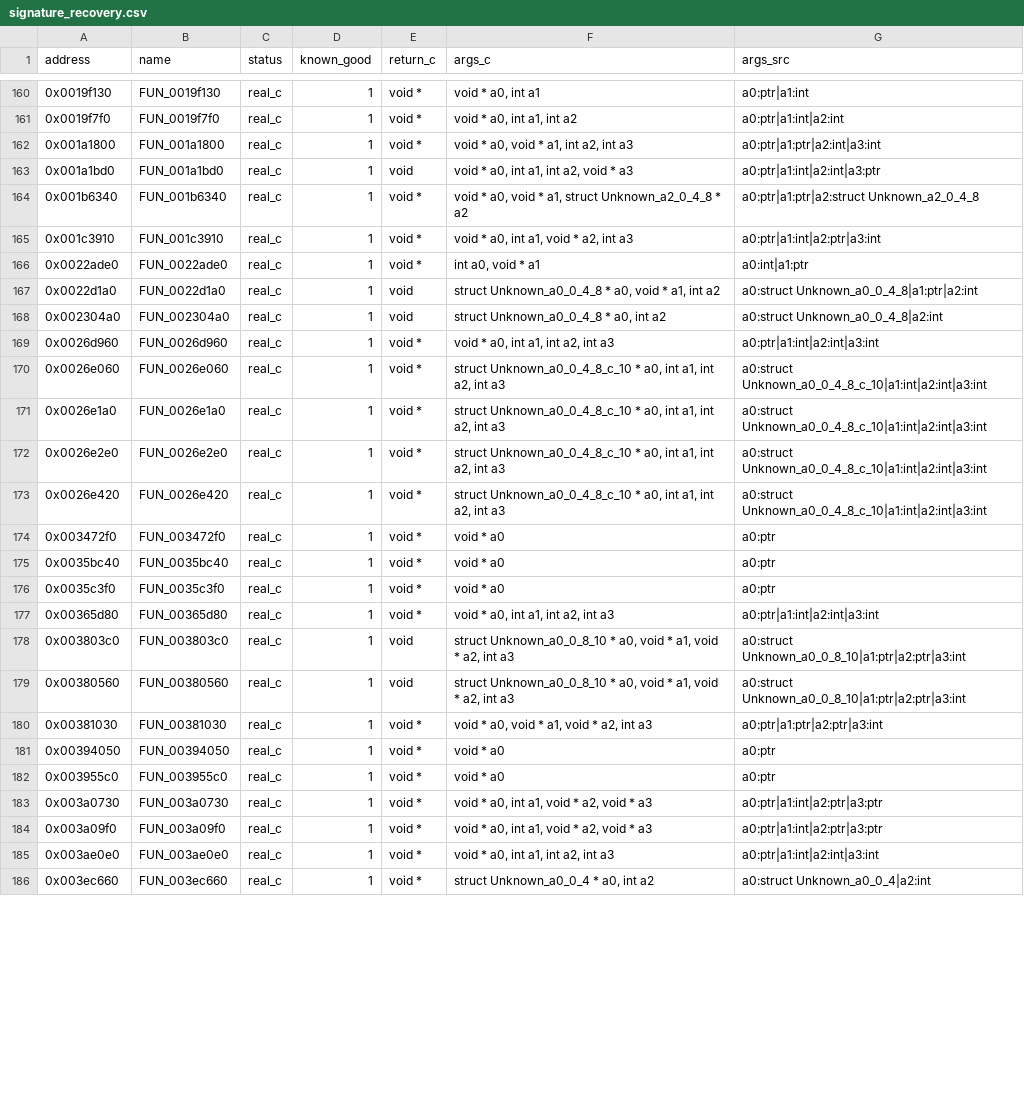
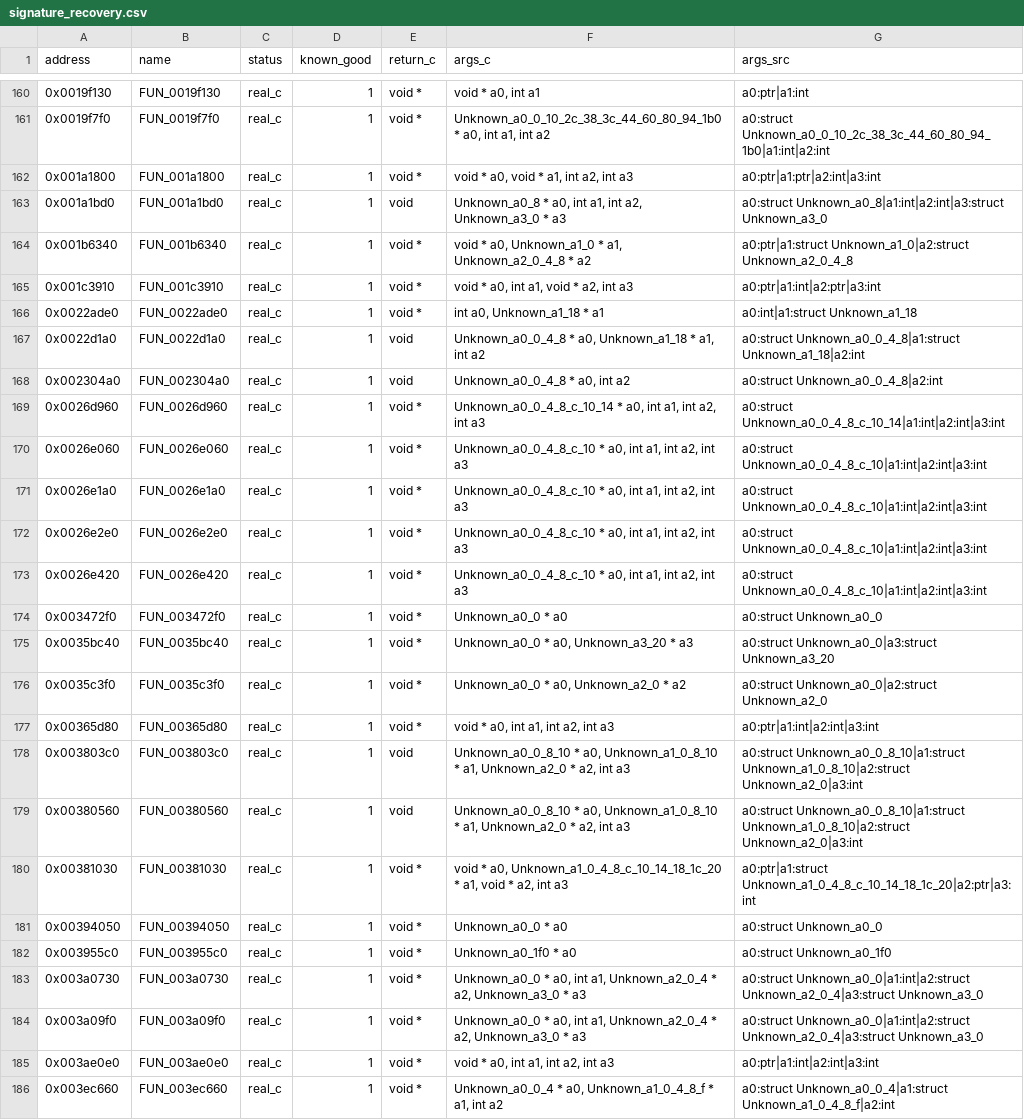
Before and after one commit to YacaloX-Studios/cnk-decomp, a CSV file: src/decomp/analysis/signature_recovery.csv, drawn as a sheet; only a part is shown, gaps mark what is left out; the diff covers the shown part only; the diff names each change by its address in the sheet, - before the commit and + after, or states it on an @@ line.

```diff
--- a/src/decomp/analysis/signature_recovery.csv
+++ b/src/decomp/analysis/signature_recovery.csv
-F161 (args_c): void * a0, int a1, int a2
+F161 (args_c): Unknown_a0_0_10_2c_38_3c_44_60_80_94_1b0 * a0, int a1, int a2
-G161 (args_src): a0:ptr|a1:int|a2:int
+G161 (args_src): a0:struct Unknown_a0_0_10_2c_38_3c_44_60_80_94_1b0|a1:int|a2:int
-F163 (args_c): void * a0, int a1, int a2, void * a3
+F163 (args_c): Unknown_a0_8 * a0, int a1, int a2, Unknown_a3_0 * a3
-G163 (args_src): a0:ptr|a1:int|a2:int|a3:ptr
+G163 (args_src): a0:struct Unknown_a0_8|a1:int|a2:int|a3:struct Unknown_a3_0
-F164 (args_c): …* a0, void * a1, struct Unknown_a2_0_4_8 *…
+F164 (args_c): …* a0, Unknown_a1_0 * a1, Unknown_a2_0_4_8 *…
-G164 (args_src): a0:ptr|a1:ptr|a2:struct Unknown_a2_0_4_8
+G164 (args_src): a0:ptr|a1:struct Unknown_a1_0|a2:struct Unknown_a2_0_4_8
-F166 (args_c): int a0, void * a1
+F166 (args_c): int a0, Unknown_a1_18 * a1
-G166 (args_src): a0:int|a1:ptr
+G166 (args_src): a0:int|a1:struct Unknown_a1_18
-F167 (args_c): struct Unknown_a0_0_4_8 * a0, void * a1,…
+F167 (args_c): Unknown_a0_0_4_8 * a0, Unknown_a1_18 * a1,…
-G167 (args_src): a0:struct Unknown_a0_0_4_8|a1:ptr|a2:int
+G167 (args_src): a0:struct Unknown_a0_0_4_8|a1:struct Unknown_a1_18|a2:int
-F168 (args_c): struct Unknown_a0_0_4_8 * a0, int a2
+F168 (args_c): Unknown_a0_0_4_8 * a0, int a2
-F169 (args_c): void * a0, int a1, int a2, int a3
+F169 (args_c): Unknown_a0_0_4_8_c_10_14 * a0, int a1, int a2, int a3
-G169 (args_src): a0:ptr|a1:int|a2:int|a3:int
+G169 (args_src): a0:struct Unknown_a0_0_4_8_c_10_14|a1:int|a2:int|a3:int
-F170:F173 (args_c): struct Unknown_a0_0_4_8_c_10 *…
+F170:F173 (args_c): Unknown_a0_0_4_8_c_10 *…
-F174 (args_c): void * a0
+F174 (args_c): Unknown_a0_0 * a0
-G174 (args_src): a0:ptr
+G174 (args_src): a0:struct Unknown_a0_0
-F175 (args_c): void * a0
+F175 (args_c): Unknown_a0_0 * a0, Unknown_a3_20 * a3
-G175 (args_src): a0:ptr
+G175 (args_src): a0:struct Unknown_a0_0|a3:struct Unknown_a3_20
-F176 (args_c): void * a0
+F176 (args_c): Unknown_a0_0 * a0, Unknown_a2_0 * a2
-G176 (args_src): a0:ptr
+G176 (args_src): a0:struct Unknown_a0_0|a2:struct Unknown_a2_0
-F178:F179 (args_c): struct Unknown_a0_0_8_10 * a0, void * a1, void * a2,…
+F178:F179 (args_c): Unknown_a0_0_8_10 * a0, Unknown_a1_0_8_10 * a1, Unknown_a2_0 * a2,…
-G178:G179 (args_src): a0:struct Unknown_a0_0_8_10|a1:ptr|a2:ptr|a3:int
+G178:G179 (args_src): a0:struct Unknown_a0_0_8_10|a1:struct Unknown_a1_0_8_10|a2:struct Unknown_a2_0|a3:int
-F180 (args_c): …* a0, void * a1,…
+F180 (args_c): …* a0, Unknown_a1_0_4_8_c_10_14_18_1c_20 * a1,…
-G180 (args_src): a0:ptr|a1:ptr|a2:ptr|a3:int
+G180 (args_src): a0:ptr|a1:struct Unknown_a1_0_4_8_c_10_14_18_1c_20|a2:ptr|a3:int
-F181 (args_c): void * a0
+F181 (args_c): Unknown_a0_0 * a0
-G181 (args_src): a0:ptr
+G181 (args_src): a0:struct Unknown_a0_0
-F182 (args_c): void * a0
+F182 (args_c): Unknown_a0_1f0 * a0
-G182 (args_src): a0:ptr
+G182 (args_src): a0:struct Unknown_a0_1f0
-F183:F184 (args_c): void * a0, int a1, void * a2, void * a3
+F183:F184 (args_c): Unknown_a0_0 * a0, int a1, Unknown_a2_0_4 * a2, Unknown_a3_0 * a3
-G183:G184 (args_src): a0:ptr|a1:int|a2:ptr|a3:ptr
+G183:G184 (args_src): a0:struct Unknown_a0_0|a1:int|a2:struct Unknown_a2_0_4|a3:struct Unknown_a3_0
-F186 (args_c): struct Unknown_a0_0_4 * a0, int a2
+F186 (args_c): Unknown_a0_0_4 * a0, Unknown_a1_0_4_8_f * a1, int a2
-G186 (args_src): a0:struct Unknown_a0_0_4|a2:int
+G186 (args_src): a0:struct Unknown_a0_0_4|a1:struct Unknown_a1_0_4_8_f|a2:int
```
Also changed, not shown: 124 edited cells elsewhere in this file, 4 other files.
